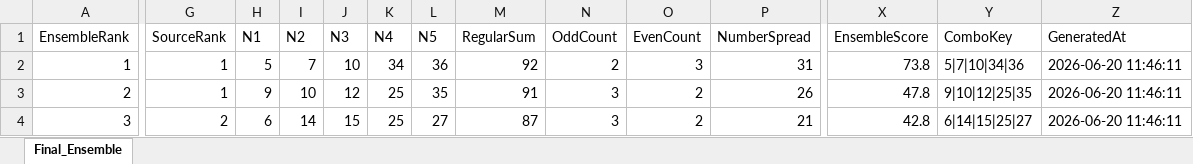
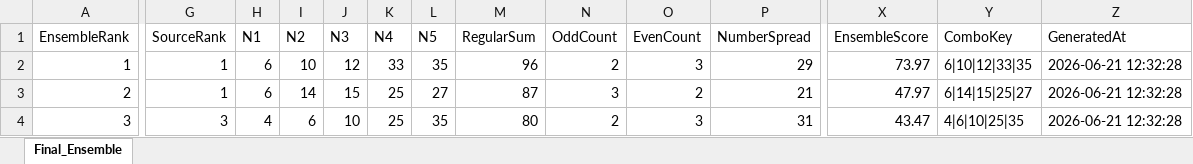
Before and after one commit to 19KabeloMadiga95/HexagrandHouse, an Excel workbook: data/exports/final_predictions/daily_lotto_ensemble_predictions.xlsx, sheet Final_Ensemble, drawn as a sheet; only a part is shown, gaps mark what is left out; values as stored, in another font and other column widths than the file's, no borders; the diff covers the shown part only; the diff names each change by its address in the sheet, - before the commit and + after, or states it on an @@ line.

```diff
--- a/data/exports/final_predictions/daily_lotto_ensemble_predictions.xlsx (sheet Final_Ensemble)
+++ b/data/exports/final_predictions/daily_lotto_ensemble_predictions.xlsx (sheet Final_Ensemble)
-H2 (N1): 5
+H2 (N1): 6
-I2 (N2): 7
+I2 (N2): 10
-J2 (N3): 10
+J2 (N3): 12
-K2 (N4): 34
+K2 (N4): 33
-L2 (N5): 36
+L2 (N5): 35
-M2 (RegularSum): 92
+M2 (RegularSum): 96
-P2 (NumberSpread): 31
+P2 (NumberSpread): 29
-X2 (EnsembleScore): 73.8
+X2 (EnsembleScore): 73.97
-Y2 (ComboKey): 5|7|10|34|36
+Y2 (ComboKey): 6|10|12|33|35
-Z2:Z4 (GeneratedAt): 2026-06-20 11:46:11
+Z2:Z4 (GeneratedAt): 2026-06-21 12:32:28
-H3 (N1): 9
+H3 (N1): 6
-I3 (N2): 10
+I3 (N2): 14
-J3 (N3): 12
+J3 (N3): 15
-L3 (N5): 35
+L3 (N5): 27
-M3 (RegularSum): 91
+M3 (RegularSum): 87
-P3 (NumberSpread): 26
+P3 (NumberSpread): 21
-X3 (EnsembleScore): 47.8
+X3 (EnsembleScore): 47.97
-Y3 (ComboKey): 9|10|12|25|35
+Y3 (ComboKey): 6|14|15|25|27
-G4 (SourceRank): 2
+G4 (SourceRank): 3
-H4 (N1): 6
+H4 (N1): 4
-I4 (N2): 14
+I4 (N2): 6
-J4 (N3): 15
+J4 (N3): 10
-L4 (N5): 27
+L4 (N5): 35
-M4 (RegularSum): 87
+M4 (RegularSum): 80
-N4 (OddCount): 3
+N4 (OddCount): 2
-O4 (EvenCount): 2
+O4 (EvenCount): 3
-P4 (NumberSpread): 21
+P4 (NumberSpread): 31
-X4 (EnsembleScore): 42.8
+X4 (EnsembleScore): 43.47
-Y4 (ComboKey): 6|14|15|25|27
+Y4 (ComboKey): 4|6|10|25|35
```
Also changed, not shown: 83 edited cells elsewhere in this sheet, data/exports/final_predictions/all_games_ensemble_predictions.xlsx, data/exports/final_predictions/lotto_ensemble_predictions.xlsx, 6 other files.
